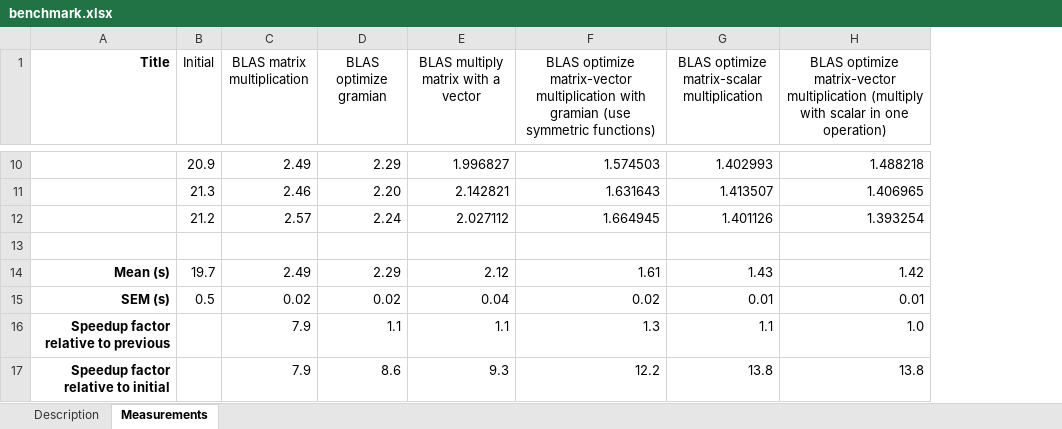
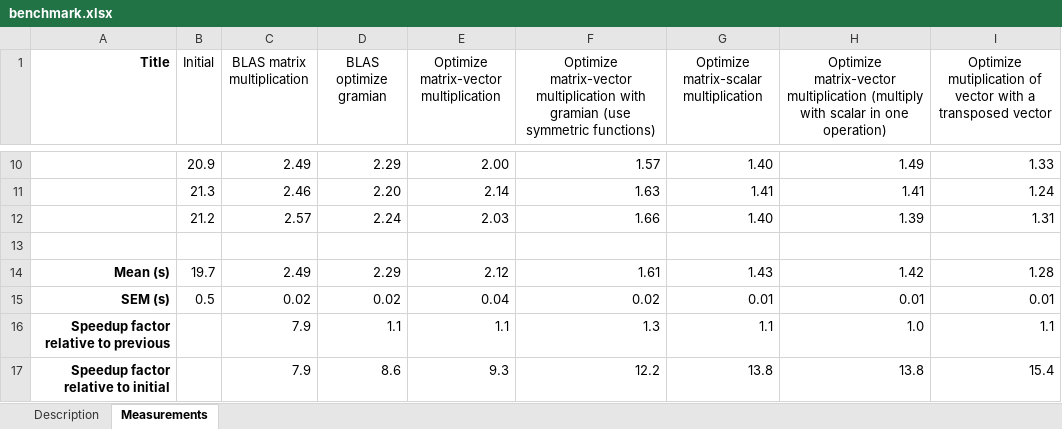
Before and after one commit to evgenyneu/image_compressor_c, an Excel workbook: benchmark/benchmark.xlsx, sheet Measurements, drawn as a sheet; only a part is shown, gaps mark what is left out; values as stored, in another font and other column widths than the file's, no borders; the diff covers the shown part only; the diff names each change by its address in the sheet, - before the commit and + after, or states it on an @@ line.

Commit message:
Optimize vector * vector^T multiplication

```diff
--- a/benchmark/benchmark.xlsx (sheet Measurements)
+++ b/benchmark/benchmark.xlsx (sheet Measurements)
+column I, row 1: Optimize mutiplication of vector with a transposed vector; rows 10-17: 1.33 | 1.24 | 1.31 |  | 1.28 | 0.01 | 1.1 | 15.4
-E1: BLAS multiply matrix with a vector
+E1: Optimize matrix-vector multiplication
-F1: BLAS optimize matrix-vector multiplication…
+F1: Optimize matrix-vector multiplication…
-G1: BLAS optimize matrix-scalar multiplication
+G1: Optimize matrix-scalar multiplication
-H1: BLAS optimize matrix-vector multiplication…
+H1: Optimize matrix-vector multiplication…
-E10: 1.996827
+E10: 2.00
-F10: 1.574503
+F10: 1.57
-G10: 1.402993
+G10: 1.40
-H10: 1.488218
+H10: 1.49
-E11: 2.142821
+E11: 2.14
-F11: 1.631643
+F11: 1.63
-G11: 1.413507
+G11: 1.41
-H11: 1.406965
+H11: 1.41
-E12: 2.027112
+E12: 2.03
-F12: 1.664945
+F12: 1.66
-G12: 1.401126
+G12: 1.40
-H12: 1.393254
+H12: 1.39
```
Also changed, not shown: 28 edited cells elsewhere in this sheet.
